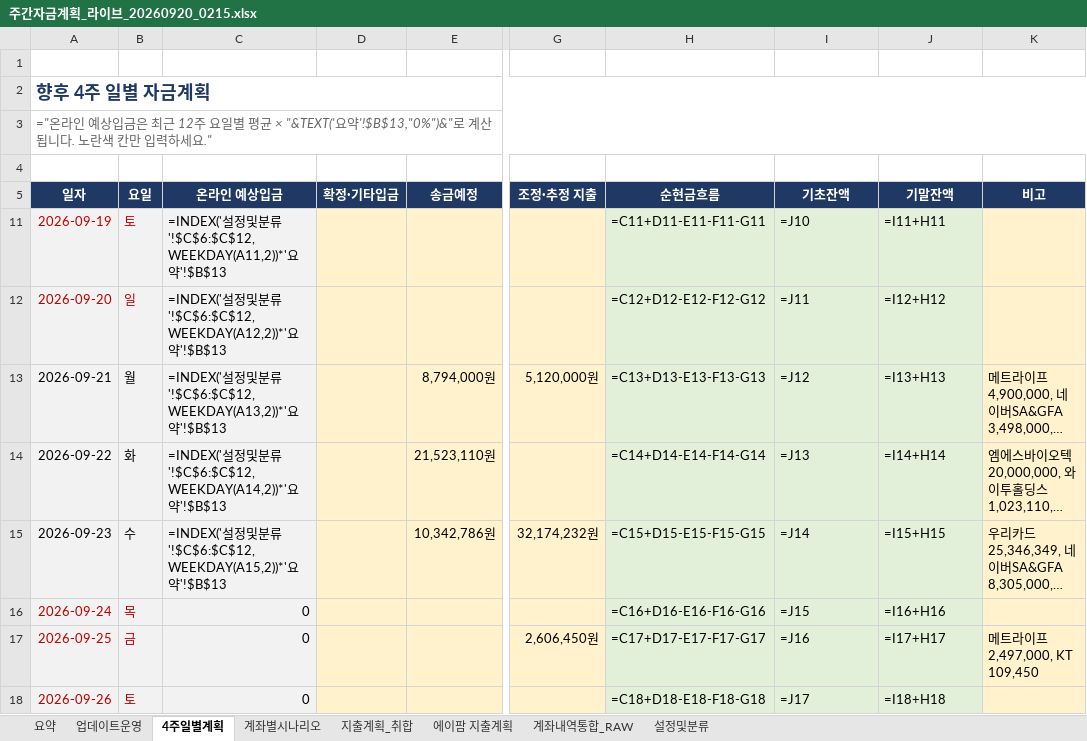
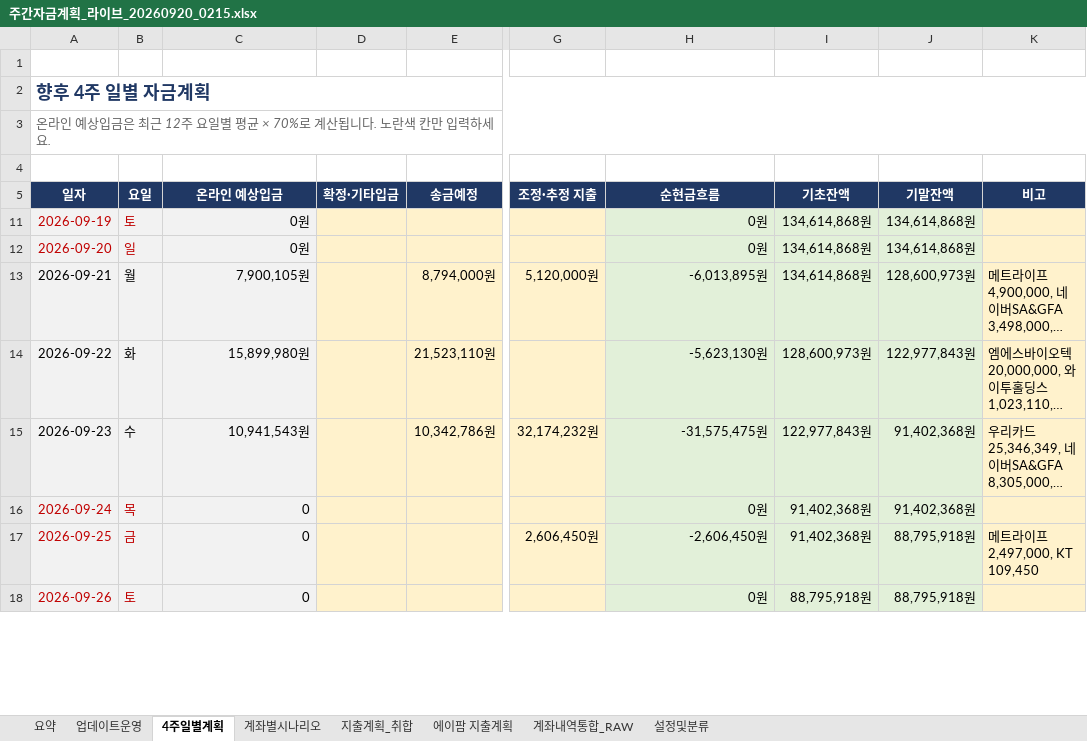
Before and after one commit to goldgarden9620419-maker/mynotes, an Excel workbook: 01-Projects/에이팜건강-주간자금계획-자동화/자금계획_자동화/05_결과/주간자금계획_라이브_20260920_0215.xlsx, sheet 4주일별계획, drawn as a sheet; only a part is shown, gaps mark what is left out; long unchanged cells end in …; values as stored, in another font and other column widths than the file's, no borders; formulas without a stored value are shown as written; conditional formats not drawn; the diff covers the shown part only; the diff names each change by its address in the sheet, - before the commit and + after, or states it on an @@ line.

```diff
--- a/01-Projects/에이팜건강-주간자금계획-자동화/자금계획_자동화/05_결과/주간자금계획_라이브_20260920_0215.xlsx (sheet 4주일별계획)
+++ b/01-Projects/에이팜건강-주간자금계획-자동화/자금계획_자동화/05_결과/주간자금계획_라이브_20260920_0215.xlsx (sheet 4주일별계획)
-A3 (일자): ="온라인 예상입금은 최근 12주 요일별 평균 × "&TEXT('요약'!$B$13,"0%")&"로 계산됩니다. 노란색 칸만 입력하세요."
+A3 (일자): 온라인 예상입금은 최근 12주 요일별 평균 × 70%로 계산됩니다. 노란색 칸만 입력하세요.
-C11 (온라인 예상입금): =INDEX('설정및분류'!$C$6:$C$12,WEEKDAY(A11,2))*'요약'!$B$13
+C11 (온라인 예상입금): 0원
-H11 (순현금흐름): =C11+D11-E11-F11-G11
+H11 (순현금흐름): 0원
-I11 (기초잔액): =J10
+I11 (기초잔액): 134,614,868원
-J11 (기말잔액): =I11+H11
+J11 (기말잔액): 134,614,868원
-C12 (온라인 예상입금): =INDEX('설정및분류'!$C$6:$C$12,WEEKDAY(A12,2))*'요약'!$B$13
+C12 (온라인 예상입금): 0원
-H12 (순현금흐름): =C12+D12-E12-F12-G12
+H12 (순현금흐름): 0원
-I12 (기초잔액): =J11
+I12 (기초잔액): 134,614,868원
-J12 (기말잔액): =I12+H12
+J12 (기말잔액): 134,614,868원
-C13 (온라인 예상입금): =INDEX('설정및분류'!$C$6:$C$12,WEEKDAY(A13,2))*'요약'!$B$13
+C13 (온라인 예상입금): 7,900,105원
-H13 (순현금흐름): =C13+D13-E13-F13-G13
+H13 (순현금흐름): -6,013,895원
-I13 (기초잔액): =J12
+I13 (기초잔액): 134,614,868원
-J13 (기말잔액): =I13+H13
+J13 (기말잔액): 128,600,973원
-C14 (온라인 예상입금): =INDEX('설정및분류'!$C$6:$C$12,WEEKDAY(A14,2))*'요약'!$B$13
+C14 (온라인 예상입금): 15,899,980원
-H14 (순현금흐름): =C14+D14-E14-F14-G14
+H14 (순현금흐름): -5,623,130원
-I14 (기초잔액): =J13
+I14 (기초잔액): 128,600,973원
-J14 (기말잔액): =I14+H14
+J14 (기말잔액): 122,977,843원
-C15 (온라인 예상입금): =INDEX('설정및분류'!$C$6:$C$12,WEEKDAY(A15,2))*'요약'!$B$13
+C15 (온라인 예상입금): 10,941,543원
-H15 (순현금흐름): =C15+D15-E15-F15-G15
+H15 (순현금흐름): -31,575,475원
-I15 (기초잔액): =J14
+I15 (기초잔액): 122,977,843원
-J15 (기말잔액): =I15+H15
+J15 (기말잔액): 91,402,368원
-H16 (순현금흐름): =C16+D16-E16-F16-G16
+H16 (순현금흐름): 0원
-I16 (기초잔액): =J15
+I16 (기초잔액): 91,402,368원
-J16 (기말잔액): =I16+H16
+J16 (기말잔액): 91,402,368원
-H17 (순현금흐름): =C17+D17-E17-F17-G17
+H17 (순현금흐름): -2,606,450원
-I17 (기초잔액): =J16
+I17 (기초잔액): 91,402,368원
-J17 (기말잔액): =I17+H17
+J17 (기말잔액): 88,795,918원
-H18 (순현금흐름): =C18+D18-E18-F18-G18
+H18 (순현금흐름): 0원
-I18 (기초잔액): =J17
+I18 (기초잔액): 88,795,918원
-J18 (기말잔액): =I18+H18
+J18 (기말잔액): 88,795,918원
```
Also changed, not shown: 57 edited cells elsewhere in this sheet, sheet 계좌내역통합_RAW, sheet 요약, hidden cells.
